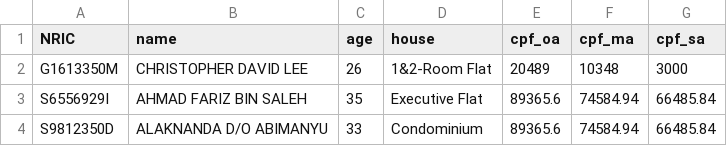
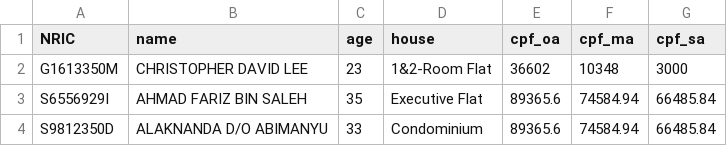
Before and after one commit to JulianDominic/LobangCube, a CSV file: data/mock_users.csv, drawn as a sheet.

```diff
--- a/data/mock_users.csv
+++ b/data/mock_users.csv
@@ -1,3 +1,3 @@
 NRIC,name,age,house,cpf_oa,cpf_ma,cpf_sa
-G1613350M,CHRISTOPHER DAVID LEE,26,1&2-Room Flat,20489,10348,3000
+G1613350M,CHRISTOPHER DAVID LEE,23,1&2-Room Flat,36602,10348,3000
 S6556929I,AHMAD FARIZ BIN SALEH,35,Executive Flat,89365.6,74584.94,66485.84
```
Also changed, not shown: 5 other files.
